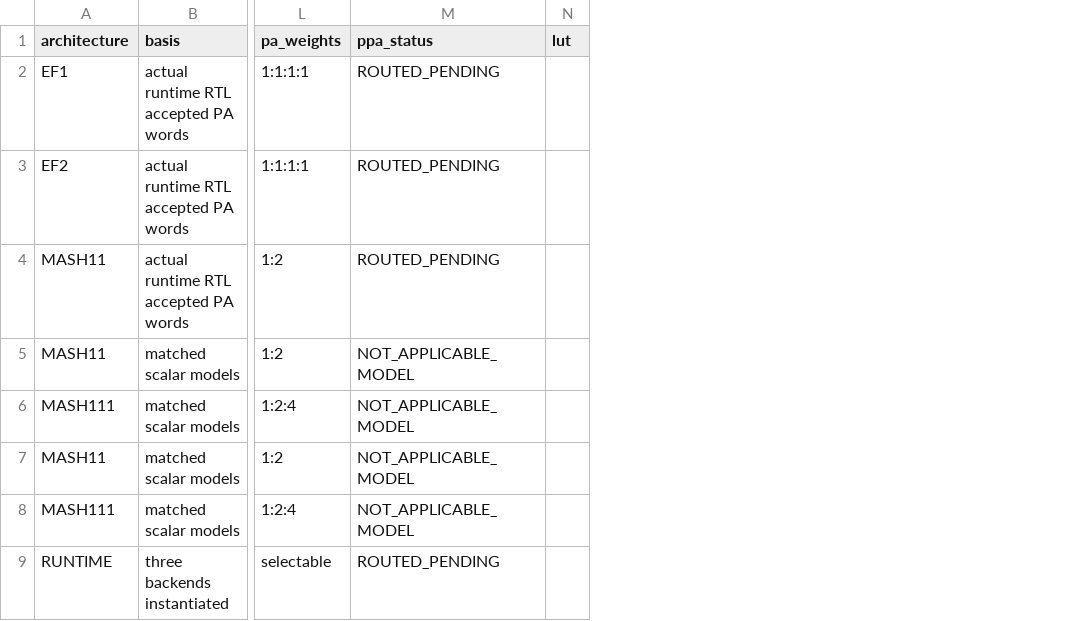
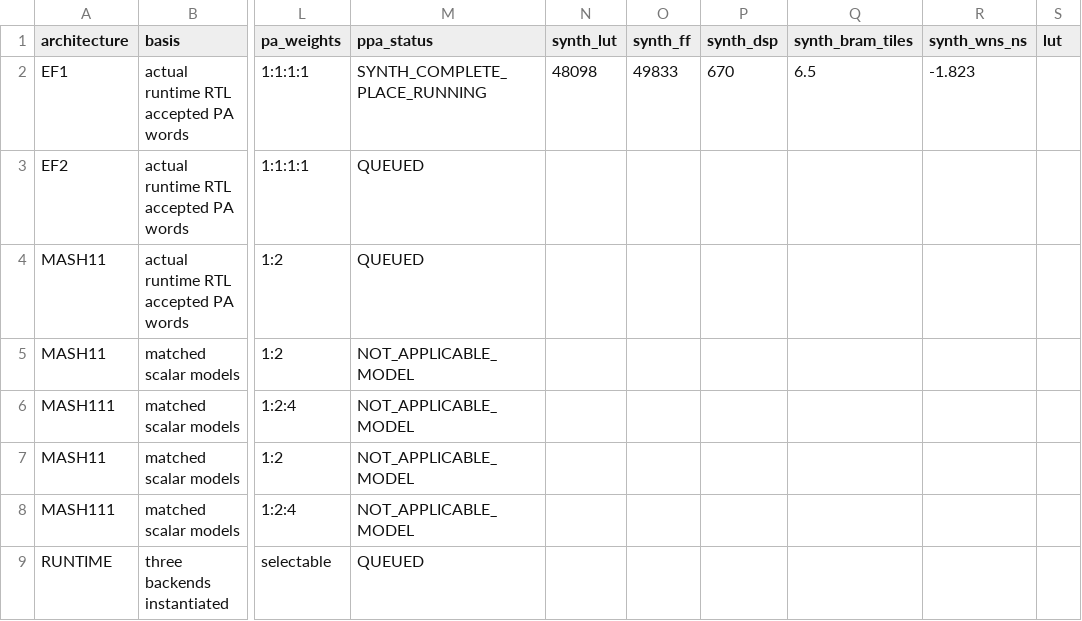
Before and after one commit to cwu766485-ctrl/dsm_ip, a CSV file: docs/verification/data/architecture_tradeoff.csv, drawn as a sheet; only a part is shown, gaps mark what is left out; the diff names each change by its address in the sheet, - before the commit and + after, or states it on an @@ line.

Commit message:
Record provisional EF1 synthesis separately from routed PPA

```diff
--- a/docs/verification/data/architecture_tradeoff.csv
+++ b/docs/verification/data/architecture_tradeoff.csv
+column N (synth_lut), row 2: 48098
+column O (synth_ff), row 2: 49833
+column P (synth_dsp), row 2: 670
+column Q (synth_bram_tiles), row 2: 6.5
+column R (synth_wns_ns), row 2: -1.823
-M2 (ppa_status): ROUTED_PENDING
+M2 (ppa_status): SYNTH_COMPLETE_PLACE_RUNNING
-M3:M4 (ppa_status): ROUTED_PENDING
+M3:M4 (ppa_status): QUEUED
-M9 (ppa_status): ROUTED_PENDING
+M9 (ppa_status): QUEUED
```
